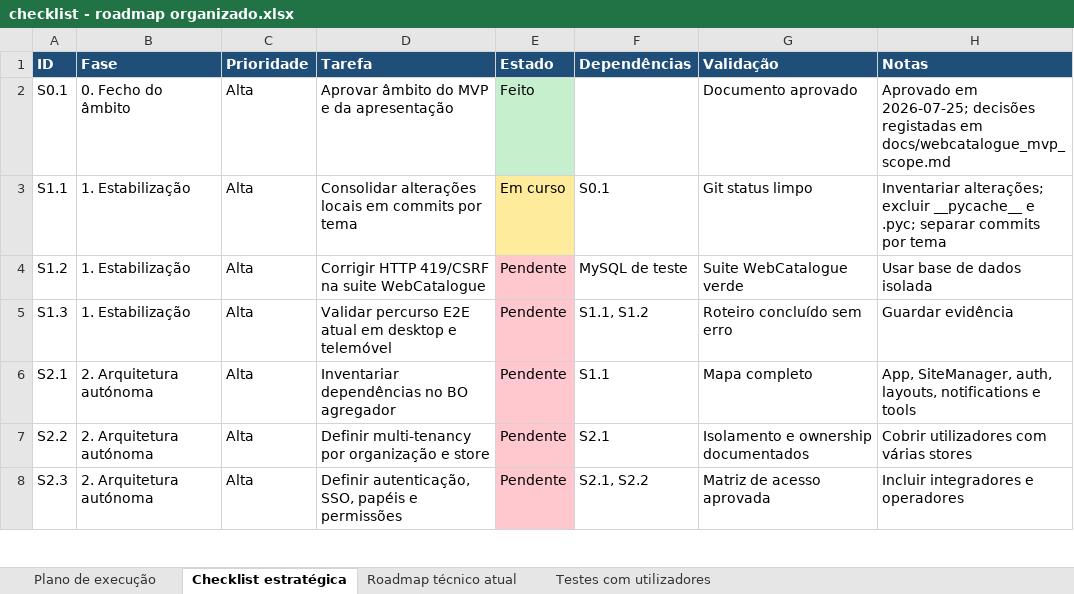
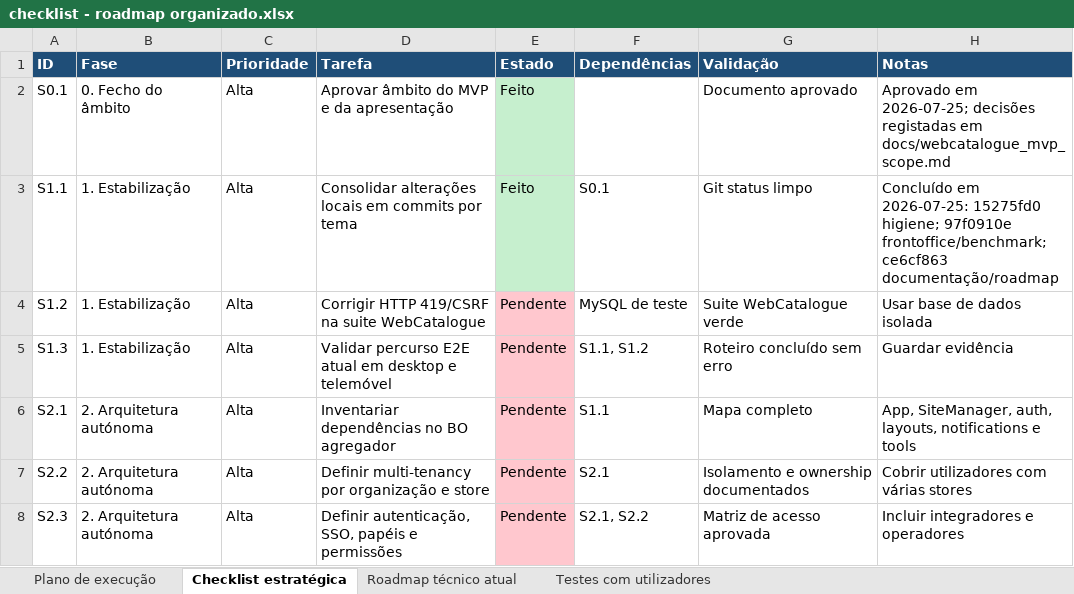
Before and after one commit to wlavv/tools, an Excel workbook: docs/checklist - roadmap organizado.xlsx, sheet Checklist estratégica, drawn as a sheet; only a part is shown; values as stored, in another font and other column widths than the file's, no borders; the diff names each change by its address in the sheet, - before the commit and + after, or states it on an @@ line.

Commit message:
mark WebCatalogue consolidation complete

```diff
--- a/docs/checklist - roadmap organizado.xlsx (sheet Checklist estratégica)
+++ b/docs/checklist - roadmap organizado.xlsx (sheet Checklist estratégica)
-E3 (Estado): Em curso
+E3 (Estado): Feito
-E3 fill: #FFEB9C
+E3 fill: #C6EFCE
-H3 (Notas): Inventariar alterações; excluir __pycache__ e .pyc; separar commits por tema
+H3 (Notas): Concluído em 2026-07-25: 15275fd0 higiene; 97f0910e frontoffice/benchmark; ce6cf863 documentação/roadmap
```
